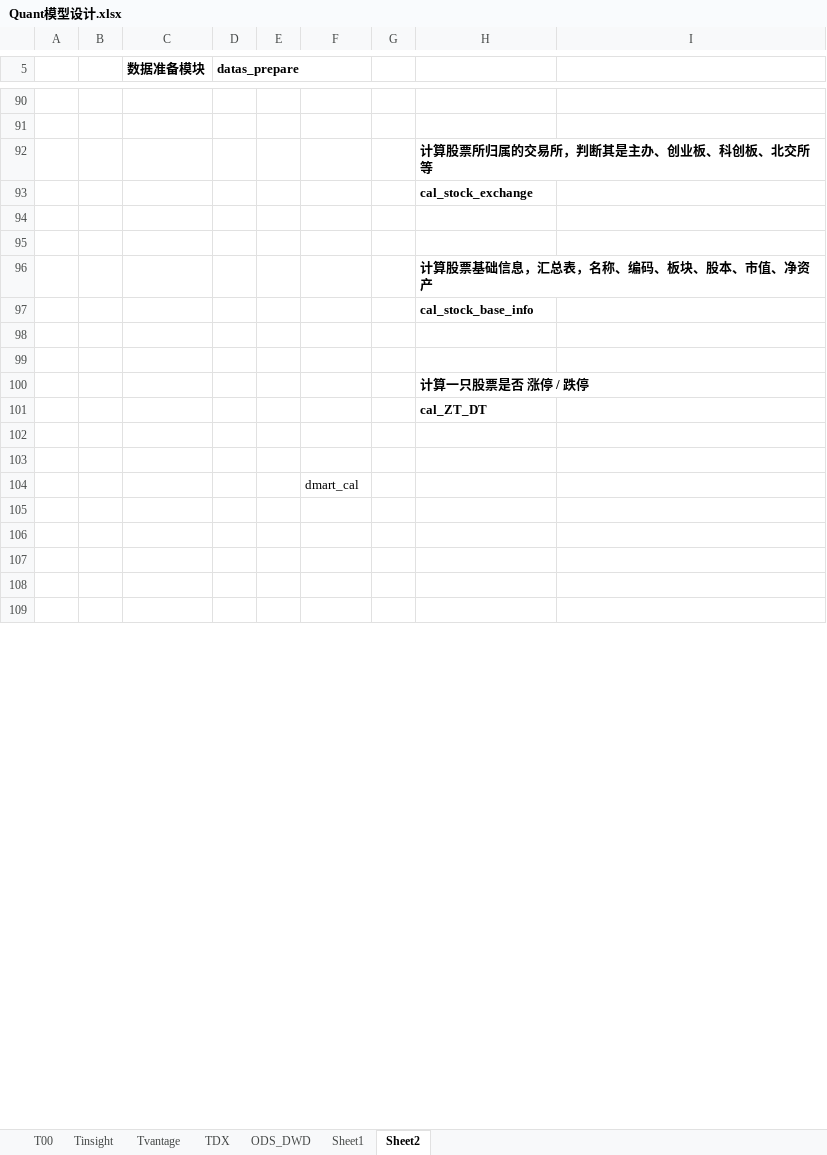
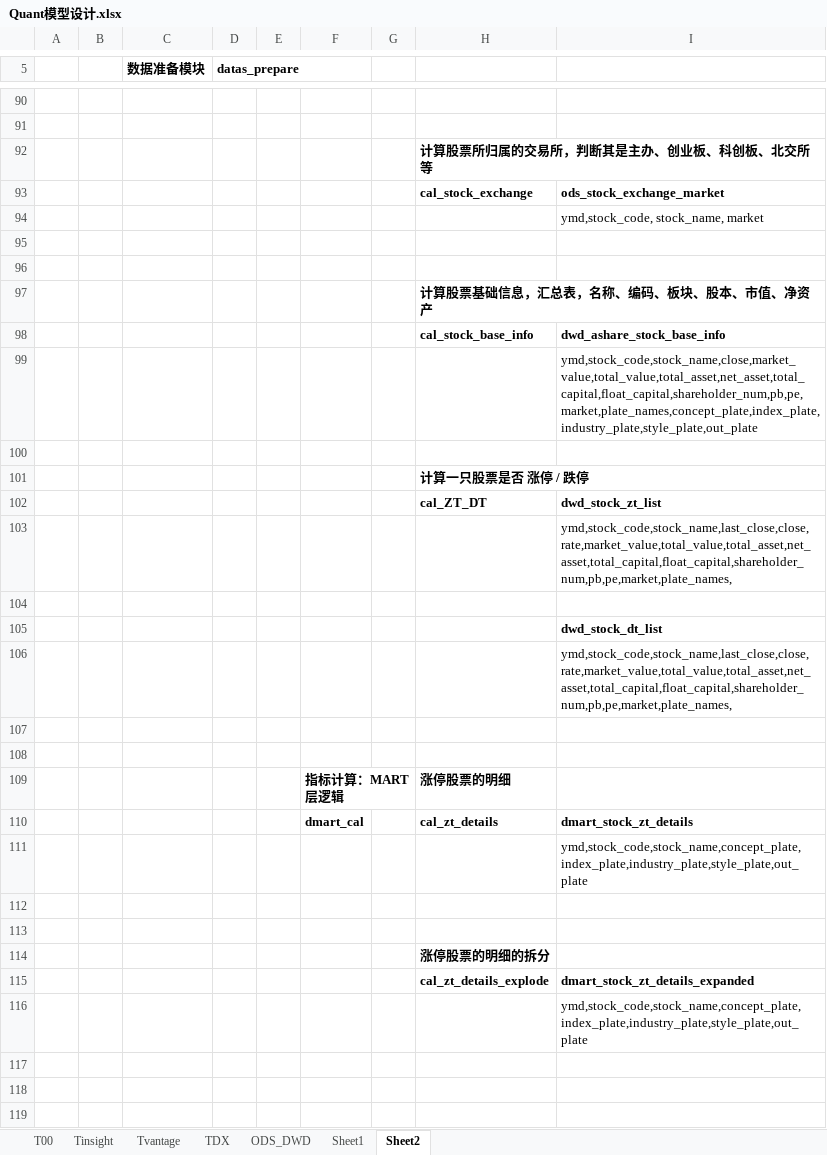
Before and after one commit to WangDaoheng/Quant, an Excel workbook: Quant模型设计.xlsx, sheet Sheet2, drawn as a sheet; only a part is shown, gaps mark what is left out; the shorter side is filled out with more unchanged rows; values as stored, in another font and other column widths than the file's, no borders; removed rows and columns are numbered as before the commit, all else as after; the diff covers the shown part only; the diff names each change by its address in the sheet, - before the commit and + after, or states it on an @@ line.

```diff
--- a/Quant模型设计.xlsx (sheet Sheet2)
+++ b/Quant模型设计.xlsx (sheet Sheet2)
-I93: (empty)
+I93: ods_stock_exchange_market
+row 94:  |  |  |  |  |  |  |  | ymd,stock_code, stock_name, market
+row 98:  |  |  |  |  |  |  | cal_stock_base_info | dwd_ashare_stock_base_info
+row 99:  |  |  |  |  |  |  |  | ymd,stock_code,stock_name,close,market_value,total_value,total_asset,net_asset,total_capital,float_capital,shareholder_num,pb,pe,market,plate_names,concept_plate,index_plate,industry_plate,style_plate,out_plate
+row 100: (empty)
-H101: cal_stock_base_info
+H101: 计算一只股票是否 涨停 / 跌停
+row 102:  |  |  |  |  |  |  | cal_ZT_DT | dwd_stock_zt_list
+row 103:  |  |  |  |  |  |  |  | ymd,stock_code,stock_name,last_close,close,rate,market_value,total_value,total_asset,net_asset,total_capital,float_capital,shareholder_num,pb,pe,market,plate_names,
+row 104: (empty)
+row 105:  |  |  |  |  |  |  |  | dwd_stock_dt_list
+row 106:  |  |  |  |  |  |  |  | ymd,stock_code,stock_name,last_close,close,rate,market_value,total_value,total_asset,net_asset,total_capital,float_capital,shareholder_num,pb,pe,market,plate_names,
-row 100:  |  |  |  |  |  |  | 计算一只股票是否 涨停 / 跌停
-row 101:  |  |  |  |  |  |  | cal_ZT_DT
+row 109:  |  |  |  |  | 指标计算：MART层逻辑 |  | 涨停股票的明细
+row 110:  |  |  |  |  | dmart_cal |  | cal_zt_details | dmart_stock_zt_details
+row 111:  |  |  |  |  |  |  |  | ymd,stock_code,stock_name,concept_plate,index_plate,industry_plate,style_plate,out_plate
+row 114:  |  |  |  |  |  |  | 涨停股票的明细的拆分
+row 115:  |  |  |  |  |  |  | cal_zt_details_explode | dmart_stock_zt_details_expanded
+row 116:  |  |  |  |  |  |  |  | ymd,stock_code,stock_name,concept_plate,index_plate,industry_plate,style_plate,out_plate
-F117: dmart_cal
+F117: (empty)
+row 118: (empty)
+row 119: (empty)
```
Also changed, not shown: 26 added rows and 1 edited cell elsewhere in this sheet, 2 other files.
